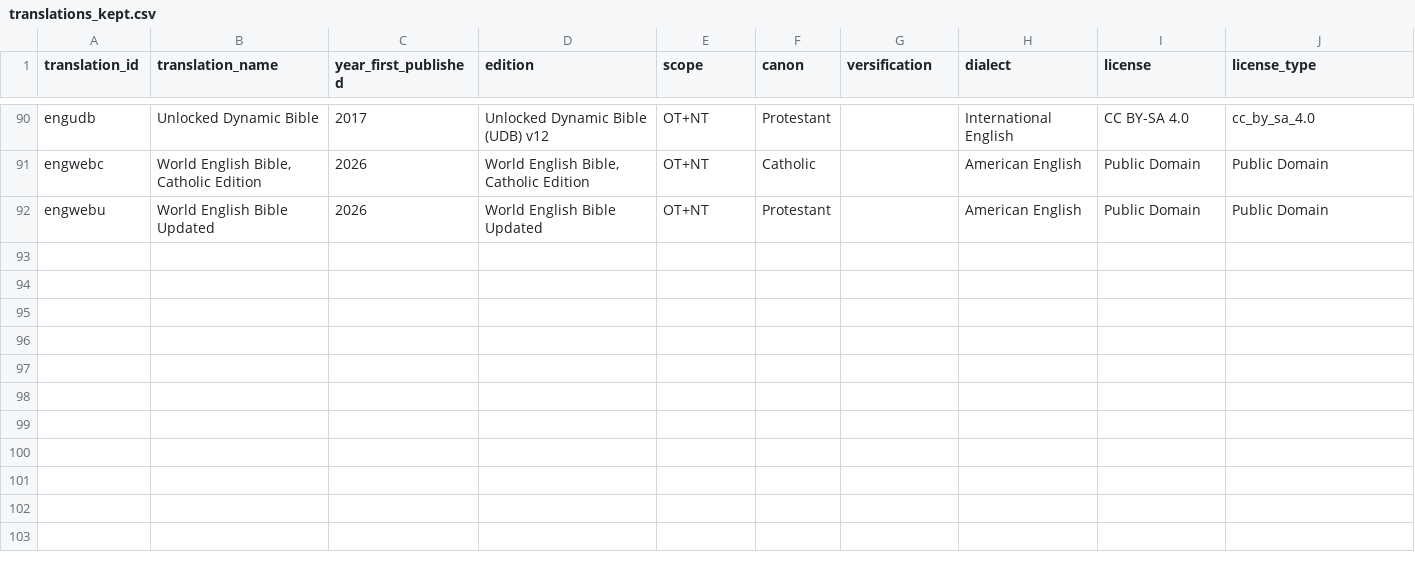
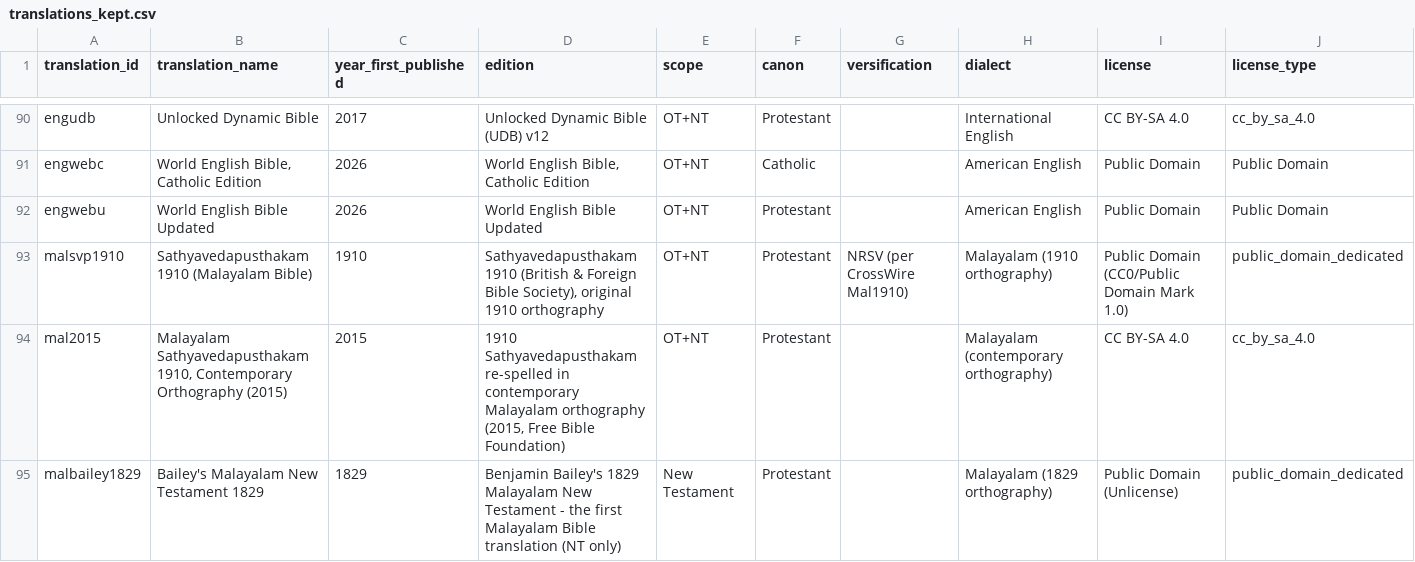
Before and after one commit to penguin-lt/bible-dyb-repo, a CSV file: bibles/core/translations_kept.csv, drawn as a sheet; only a part is shown, gaps mark what is left out; rows hold the shown columns only; the diff names each change by its address in the sheet, - before the commit and + after, or states it on an @@ line.

Commit message:
Add three Malayalam translations (87 -> 90 databases)
- Sathyavedapusthakam 1910 (Malayalam Bible) [malsvp1910], public domain, 66 books / 31,098 verses
- Malayalam Sathyavedapusthakam 1910, Contemporary Orthography (2015) [mal2015], CC BY-SA 4.0, 31,098 verses (58.9% identical to the 1910 original - orthography only; both kept as separately licensed editions)
- Bailey's Malayalam New Testament 1829 [malbailey1829], Unlicense, NT 27 books / 7,739 verses (repeated verse numbers in the 1829 print merged, no text lost)

mal/malc/sanmal on eBible checked and rejected: plain copyright. bibles-core-english.zip
republished with 90 DBs + txt/epub zips (90 files each) + sums; all 87 previous assets byte-identical (0 checksum mismatches).

```diff
--- a/bibles/core/translations_kept.csv
+++ b/bibles/core/translations_kept.csv
+row 93: malsvp1910 | Sathyavedapusthakam 1910 (Malayalam Bible) | 1910 | Sathyavedapusthakam 1910 (British & Foreign Bible Society), original 1910 orthography | OT+NT | Protestant | NRSV (per CrossWire Mal1910) | Malayalam (1910 orthography) | Public Domain (CC0/Public Domain Mark 1.0) | public_domain_dedicated
+row 94: mal2015 | Malayalam Sathyavedapusthakam 1910, Contemporary Orthography (2015) | 2015 | 1910 Sathyavedapusthakam re-spelled in contemporary Malayalam orthography (2015, Free Bible Foundation) | OT+NT | Protestant |  | Malayalam (contemporary orthography) | CC BY-SA 4.0 | cc_by_sa_4.0
+row 95: malbailey1829 | Bailey's Malayalam New Testament 1829 | 1829 | Benjamin Bailey's 1829 Malayalam New Testament - the first Malayalam Bible translation (NT only) | New Testament | Protestant |  | Malayalam (1829 orthography) | Public Domain (Unlicense) | public_domain_dedicated
```
Also changed, not shown: 3 other files.
